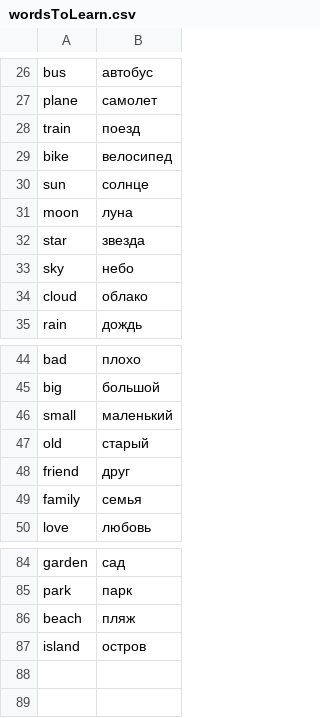
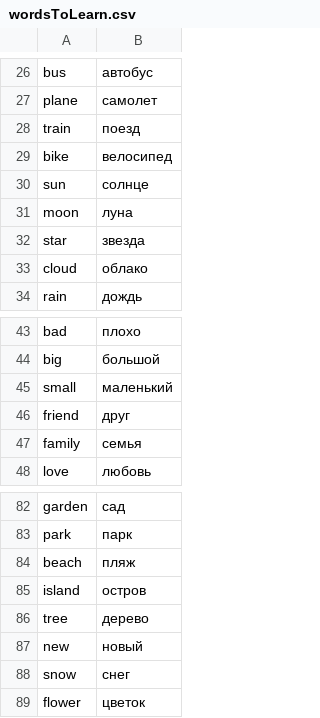
Before and after one commit to hiraeth31/stay-for-me, a CSV file: Education/wordsToLearn.csv, drawn as a sheet; only a part is shown, gaps mark what is left out; removed rows and columns are numbered as before the commit, all else as after; the diff names each change by its address in the sheet, - before the commit and + after, or states it on an @@ line.

```diff
--- a/Education/wordsToLearn.csv
+++ b/Education/wordsToLearn.csv
-row 33: sky | небо
-row 47: old | старый
+row 86: tree | дерево
+row 87: new | новый
+row 88: snow | снег
+row 89: flower | цветок
```
Also changed, not shown: 2 other files.
